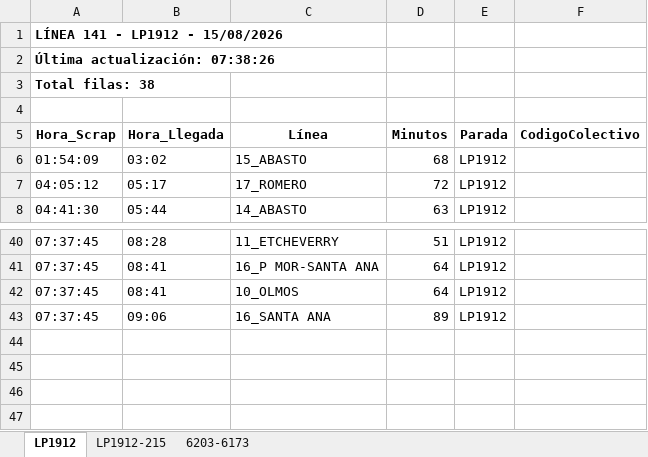
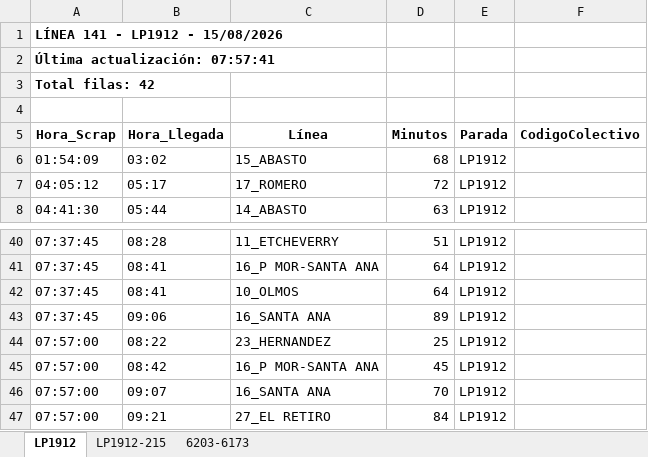
Before and after one commit to palomac00/recolector-colectivos, an Excel workbook: data/horarios-141-2026-08-15.xlsx, sheet LP1912, drawn as a sheet; only a part is shown, gaps mark what is left out; values as stored, in another font and other column widths than the file's, no borders; the diff names each change by its address in the sheet, - before the commit and + after, or states it on an @@ line.

```diff
--- a/data/horarios-141-2026-08-15.xlsx (sheet LP1912)
+++ b/data/horarios-141-2026-08-15.xlsx (sheet LP1912)
-A2 (Hora_Scrap): Última actualización: 07:38:26
+A2 (Hora_Scrap): Última actualización: 07:57:41
-A3 (Hora_Scrap): Total filas: 38
+A3 (Hora_Scrap): Total filas: 42
+row 44: 07:57:00 | 08:22 | 23_HERNANDEZ | 25 | LP1912
+row 45: 07:57:00 | 08:42 | 16_P MOR-SANTA ANA | 45 | LP1912
+row 46: 07:57:00 | 09:07 | 16_SANTA ANA | 70 | LP1912
+row 47: 07:57:00 | 09:21 | 27_EL RETIRO | 84 | LP1912
```
Also changed, not shown: sheet 6203-6173, sheet LP1912-215, 2 other files.
